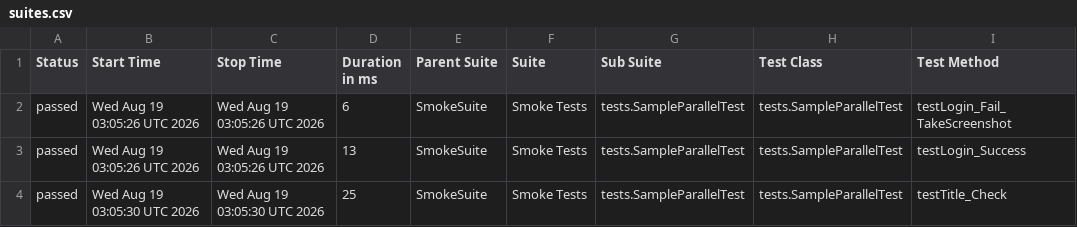
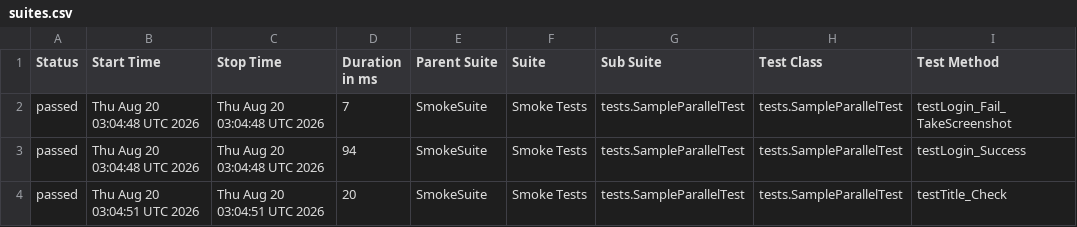
Before and after one commit to phuonghoang123456/lab11THEEND, a CSV file: data/suites.csv, drawn as a sheet; only a part is shown; the diff names each change by its address in the sheet, - before the commit and + after, or states it on an @@ line.

```diff
--- a/data/suites.csv
+++ b/data/suites.csv
-B2:B3 (Start Time): Wed Aug 19 03:05:26 UTC 2026
+B2:B3 (Start Time): Thu Aug 20 03:04:48 UTC 2026
-C2:C3 (Stop Time): Wed Aug 19 03:05:26 UTC 2026
+C2:C3 (Stop Time): Thu Aug 20 03:04:48 UTC 2026
-D2 (Duration in ms): 6
+D2 (Duration in ms): 7
-D3 (Duration in ms): 13
+D3 (Duration in ms): 94
-B4 (Start Time): Wed Aug 19 03:05:30 UTC 2026
+B4 (Start Time): Thu Aug 20 03:04:51 UTC 2026
-C4 (Stop Time): Wed Aug 19 03:05:30 UTC 2026
+C4 (Stop Time): Thu Aug 20 03:04:51 UTC 2026
-D4 (Duration in ms): 25
+D4 (Duration in ms): 20
```
Also changed, not shown: 27 other files.
